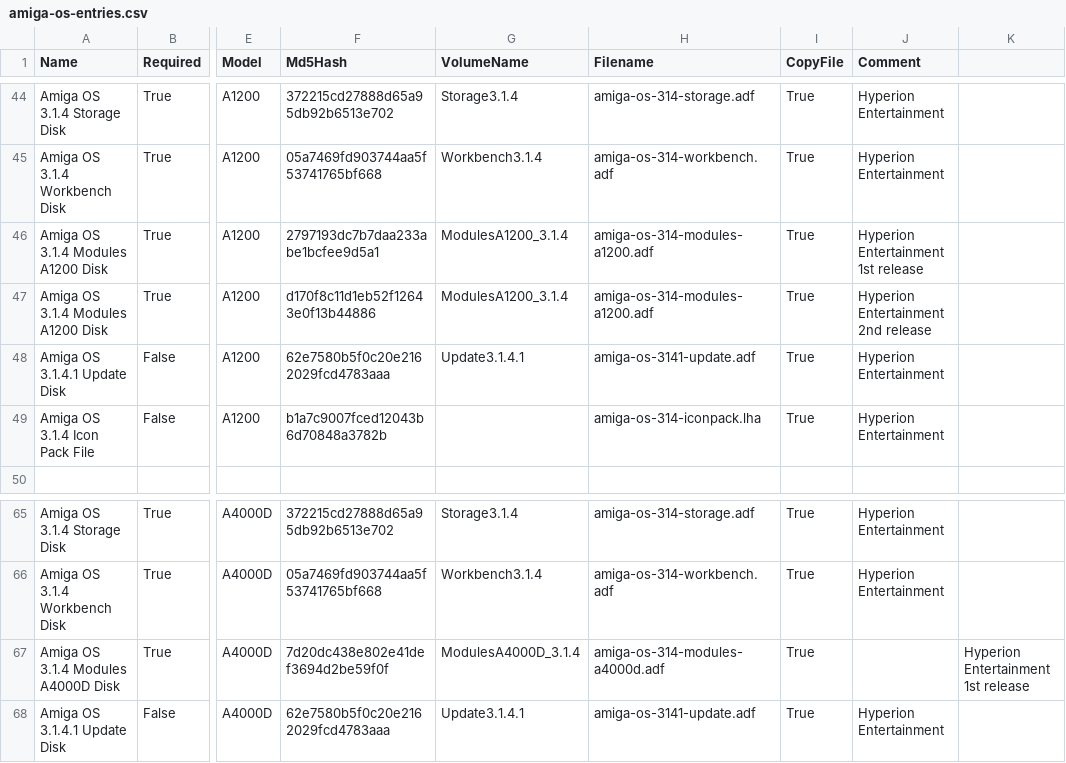
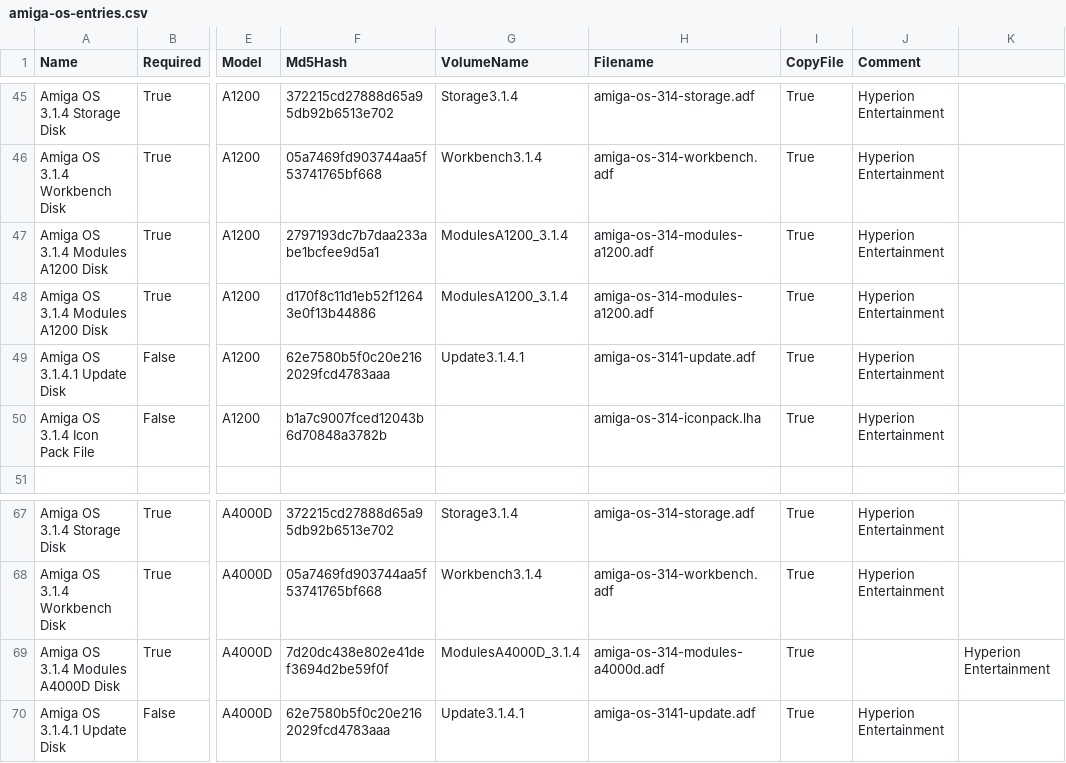
Before and after one commit to henrikstengaard/hstwb-installer, a CSV file: data/amiga-os-entries.csv, drawn as a sheet; only a part is shown, gaps mark what is left out; addresses are those after the commit; the diff covers the shown part only; the diff names each change by its address in the sheet, - before the commit and + after, or states it on an @@ line.

```diff
--- a/data/amiga-os-entries.csv
+++ b/data/amiga-os-entries.csv
-J47 (Comment): Hyperion Entertainment 1st release
+J47 (Comment): Hyperion Entertainment
-J48 (Comment): Hyperion Entertainment 2nd release
+J48 (Comment): Hyperion Entertainment
-K69: Hyperion Entertainment 1st release
+K69: Hyperion Entertainment
```
Also changed, not shown: 3 added rows and 8 edited cells elsewhere in this file, 3 other files.
